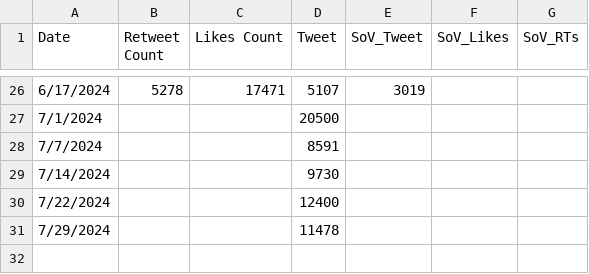
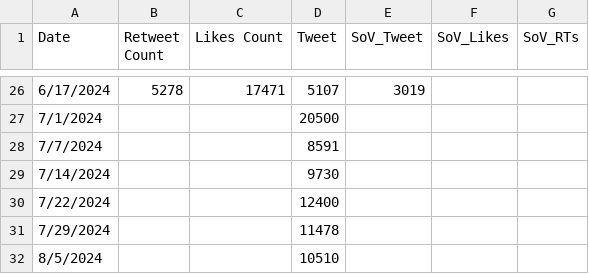
Before and after one commit to Cprogram06/smcp-dashboard, a CSV file: csvs/SOV - SoV_twitter.csv, drawn as a sheet; only a part is shown, gaps mark what is left out.

Commit message:
Data update

```diff
--- a/csvs/SOV - SoV_twitter.csv
+++ b/csvs/SOV - SoV_twitter.csv
@@ -31 +31,2 @@ Date,Retweet Count,Likes Count,Tweet,SoV_Tweet,SoV_Likes,SoV_RTs
 7/29/2024,,,11478,,,
+8/5/2024,,,10510,,,
```
